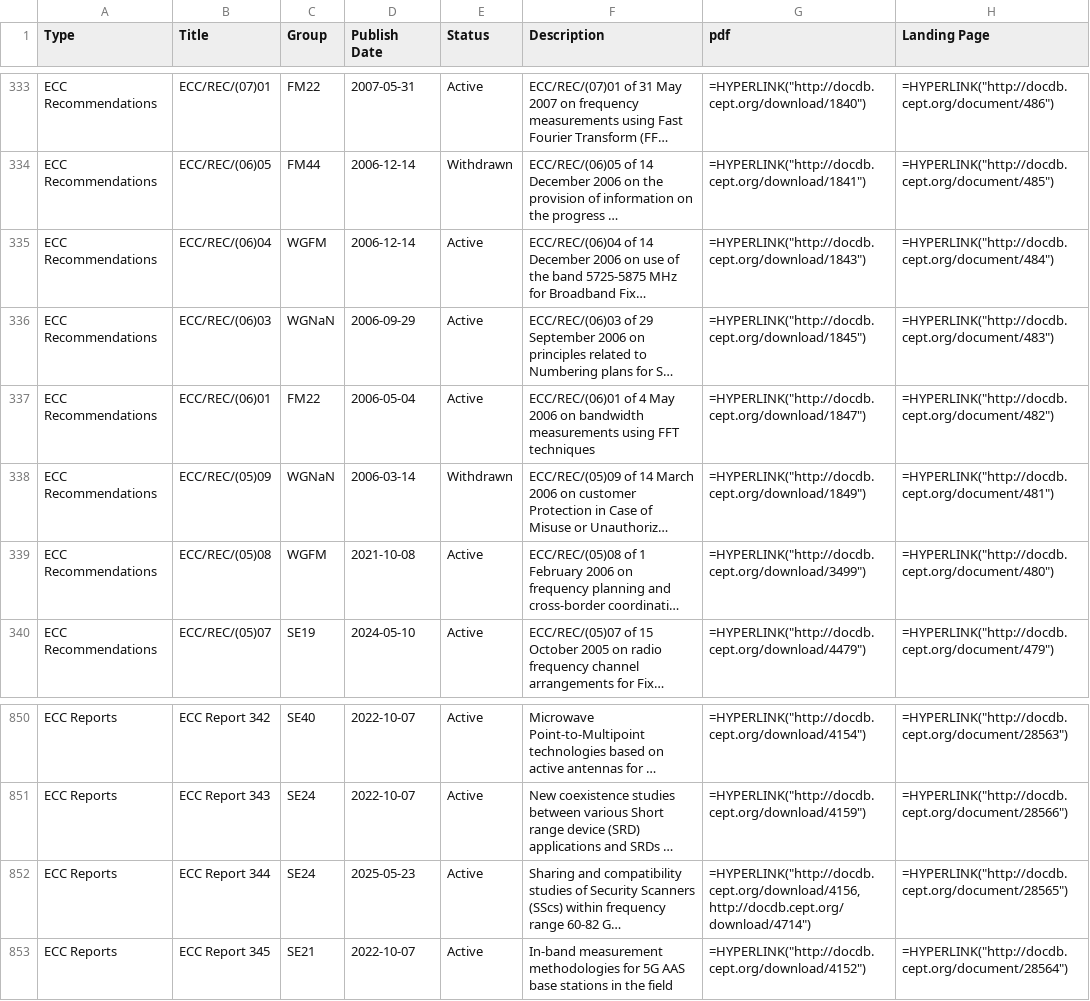
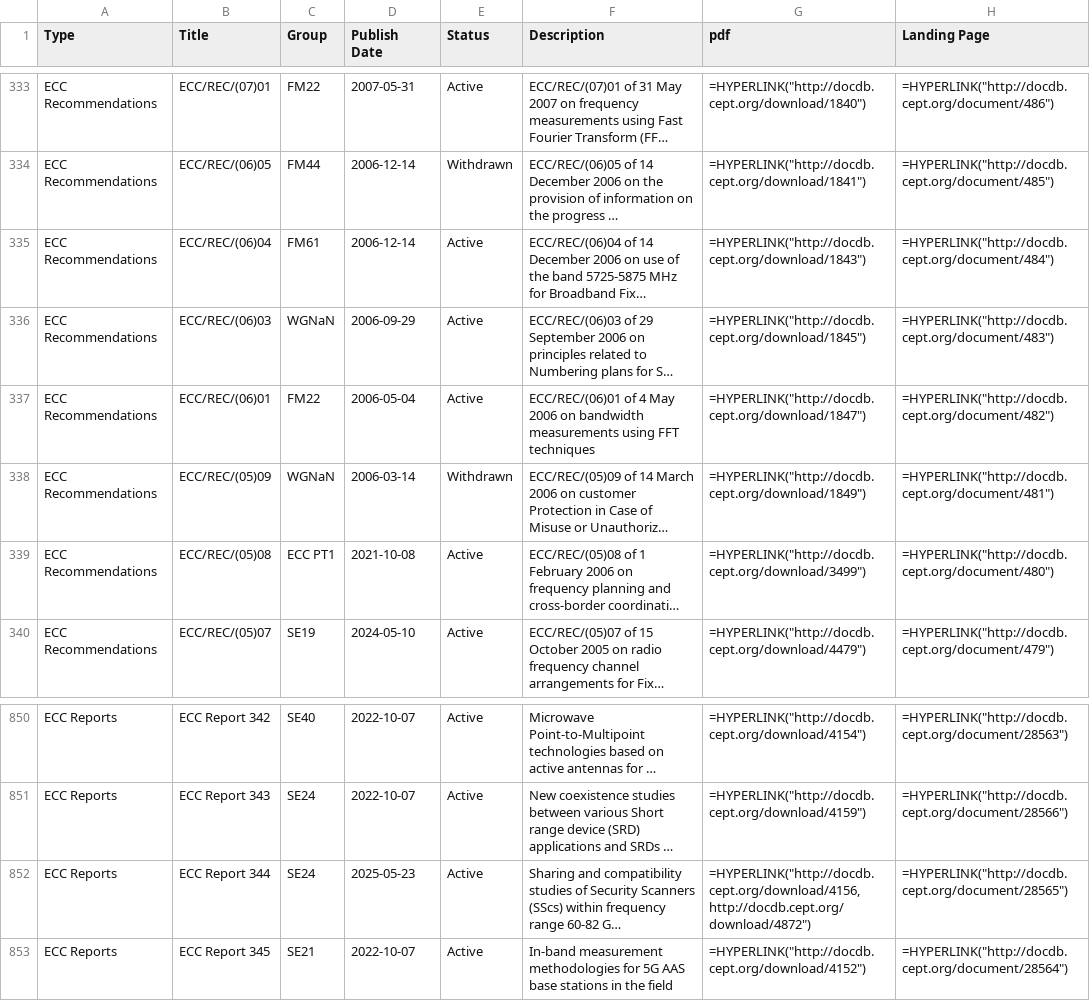
Before and after one commit to cdp224/EFISTools, a CSV file: src/LATEST_docDB.csv, drawn as a sheet; only a part is shown, gaps mark what is left out; long unchanged cells end in …; the diff names each change by its address in the sheet, - before the commit and + after, or states it on an @@ line.

```diff
--- a/src/LATEST_docDB.csv
+++ b/src/LATEST_docDB.csv
-C335 (Group): WGFM
+C335 (Group): FM61
-C339 (Group): WGFM
+C339 (Group): ECC PT1
-G852 (pdf): =HYPERLINK("http://docdb.cept.org/download/4156, http://docdb.cept.org/download/4714")
+G852 (pdf): =HYPERLINK("http://docdb.cept.org/download/4156, http://docdb.cept.org/download/4872")
```
Also changed, not shown: 1 other file.
